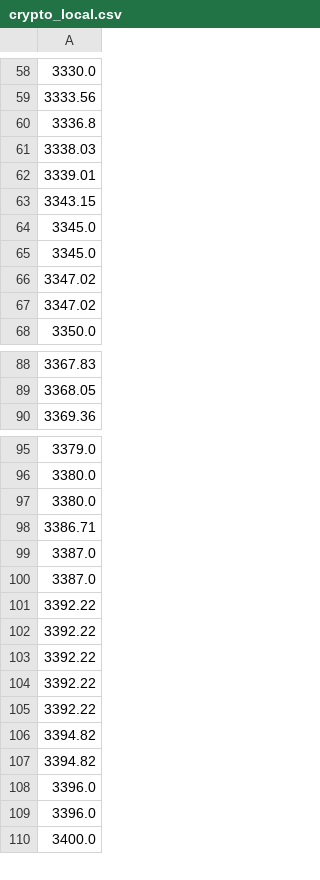
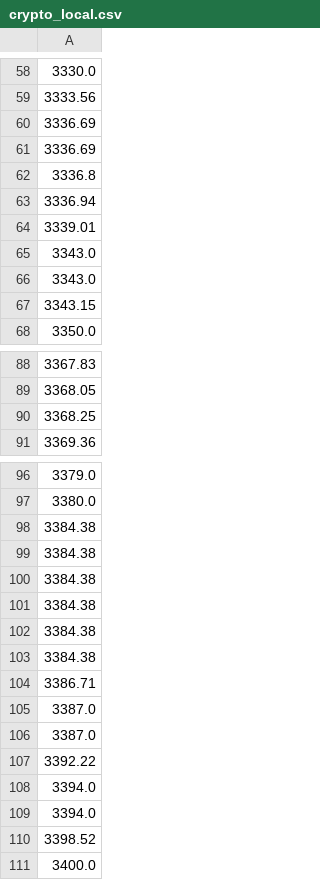
Before and after one commit to potacho/datamad0119, a CSV file: module-1/web-project/your-code/output/crypto_local.csv, drawn as a sheet; only a part is shown, gaps mark what is left out; removed rows and columns are numbered as before the commit, all else as after; the diff covers the shown part only; the diff names each change by its address in the sheet, - before the commit and + after, or states it on an @@ line.

```diff
--- a/module-1/web-project/your-code/output/crypto_local.csv
+++ b/module-1/web-project/your-code/output/crypto_local.csv
+row 60: 3336.69
+row 61: 3336.69
-A63: 3338.03
+A63: 3336.94
+row 65: 3343.0
+row 66: 3343.0
-row 64: 3345.0
-row 65: 3345.0
-row 66: 3347.02
-row 67: 3347.02
+row 90: 3368.25
-A98: 3380.0
+A98: 3384.38
+row 99: 3384.38
+row 100: 3384.38
+row 101: 3384.38
+row 102: 3384.38
+row 103: 3384.38
-A108:A109: 3392.22
+A108:A109: 3394.0
-A110: 3392.22
+A110: 3398.52
-row 105: 3392.22
-row 106: 3394.82
-row 107: 3394.82
-row 108: 3396.0
-row 109: 3396.0
```
Also changed, not shown: 15 added rows, 16 removed rows and 17 edited cells elsewhere in this file, module-1/web-project/your-code/output/crypto_ex.csv, 1 other file.
